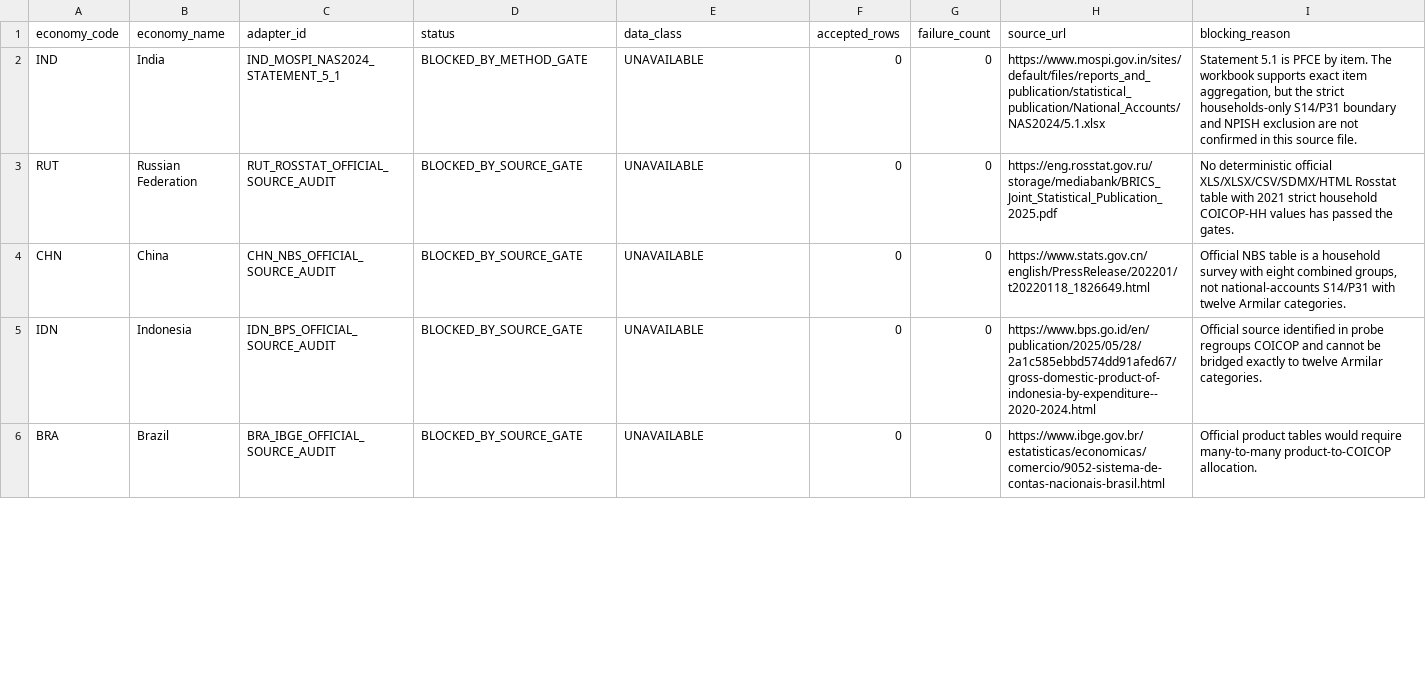
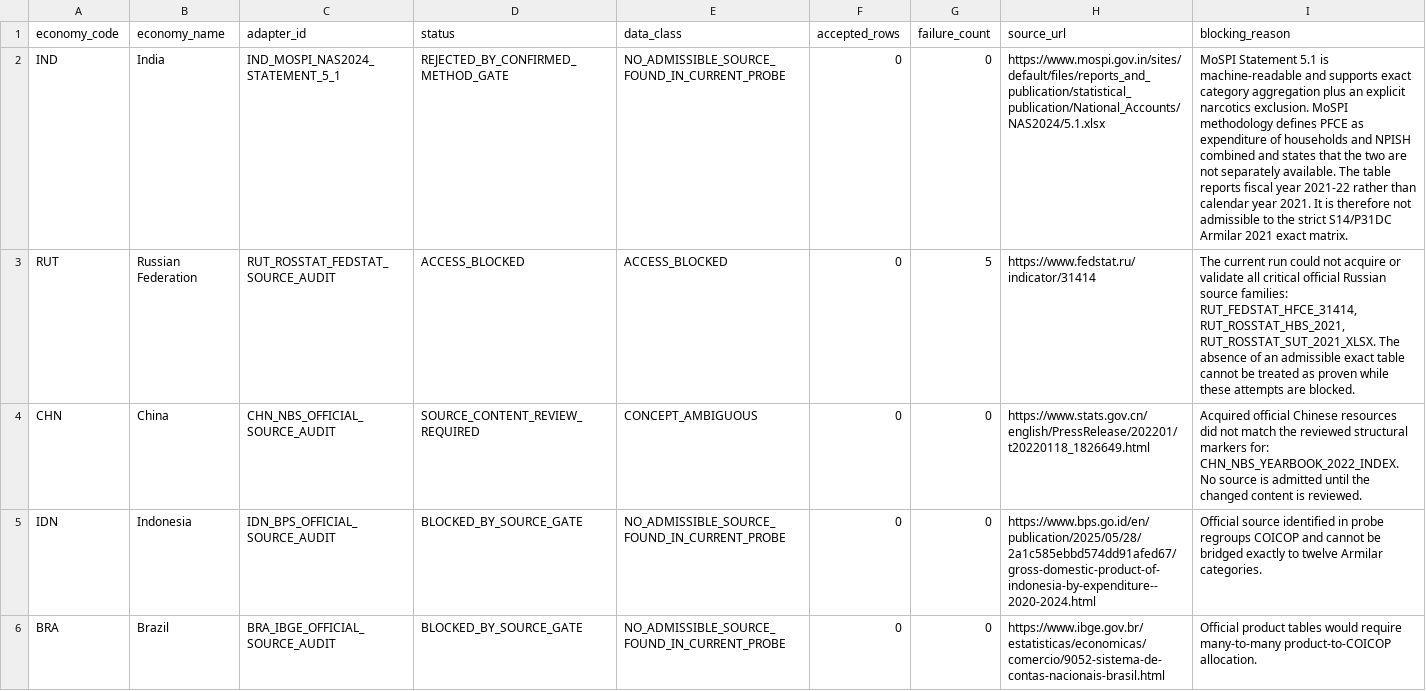
Before and after one commit to tomazlucena-crypto/armilar-data-pipeline, a CSV file: public/latest/country_adapter_status.csv, drawn as a sheet; only a part is shown; the diff covers the shown part only; the diff names each change by its address in the sheet, - before the commit and + after, or states it on an @@ line.

```diff
--- a/public/latest/country_adapter_status.csv
+++ b/public/latest/country_adapter_status.csv
-D2 (status): BLOCKED_BY_METHOD_GATE
+D2 (status): REJECTED_BY_CONFIRMED_METHOD_GATE
-E2 (data_class): UNAVAILABLE
+E2 (data_class): NO_ADMISSIBLE_SOURCE_FOUND_IN_CURRENT_PROBE
-I2 (blocking_reason): Statement 5.1 is PFCE by item. The workbook supports exact item aggregation, but the strict households-only S14/P31 boundary and NPISH exclusion are not confirmed in this source file.
+I2 (blocking_reason): MoSPI Statement 5.1 is machine-readable and supports exact category aggregation plus an explicit narcotics exclusion. MoSPI methodology defines PFCE as expenditure of households and NPISH combined and states that the two are not separately available. The table reports fiscal year 2021-22 rather than calendar year 2021. It is therefore not admissible to the strict S14/P31DC Armilar 2021 exact matrix.
-C3 (adapter_id): RUT_ROSSTAT_OFFICIAL_SOURCE_AUDIT
+C3 (adapter_id): RUT_ROSSTAT_FEDSTAT_SOURCE_AUDIT
-D3 (status): BLOCKED_BY_SOURCE_GATE
+D3 (status): ACCESS_BLOCKED
-E3 (data_class): UNAVAILABLE
+E3 (data_class): ACCESS_BLOCKED
-G3 (failure_count): 0
+G3 (failure_count): 5
-H3 (source_url): https://eng.rosstat.gov.ru/storage/mediabank/BRICS_Joint_Statistical_Publication_2025.pdf
+H3 (source_url): https://www.fedstat.ru/indicator/31414
-I3 (blocking_reason): No deterministic official XLS/XLSX/CSV/SDMX/HTML Rosstat table with 2021 strict household COICOP-HH values has passed the gates.
+I3 (blocking_reason): The current run could not acquire or validate all critical official Russian source families: RUT_FEDSTAT_HFCE_31414, RUT_ROSSTAT_HBS_2021, RUT_ROSSTAT_SUT_2021_XLSX. The absence of an admissible exact table cannot be treated as proven while these attempts are blocked.
-D4 (status): BLOCKED_BY_SOURCE_GATE
+D4 (status): SOURCE_CONTENT_REVIEW_REQUIRED
-E4 (data_class): UNAVAILABLE
+E4 (data_class): CONCEPT_AMBIGUOUS
-I4 (blocking_reason): Official NBS table is a household survey with eight combined groups, not national-accounts S14/P31 with twelve Armilar categories.
+I4 (blocking_reason): Acquired official Chinese resources did not match the reviewed structural markers for: CHN_NBS_YEARBOOK_2022_INDEX. No source is admitted until the changed content is reviewed.
-E5:E6 (data_class): UNAVAILABLE
+E5:E6 (data_class): NO_ADMISSIBLE_SOURCE_FOUND_IN_CURRENT_PROBE
```
Also changed, not shown: 5 edited cells elsewhere in this file, public/latest/country_cell_status.csv, public/latest/country_mapping_audit.csv, 35 other files.
